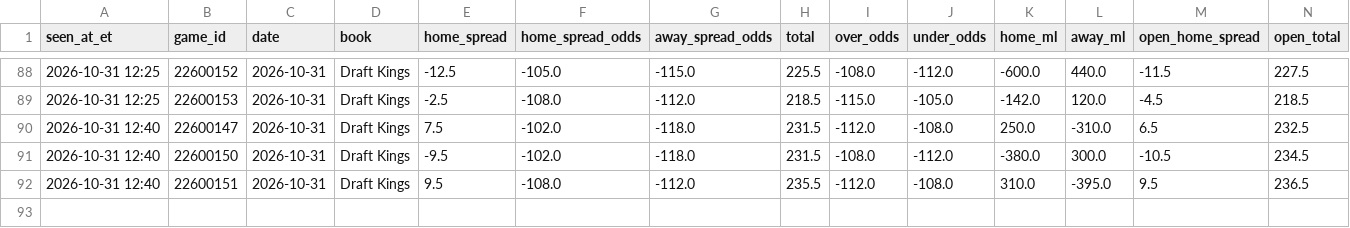
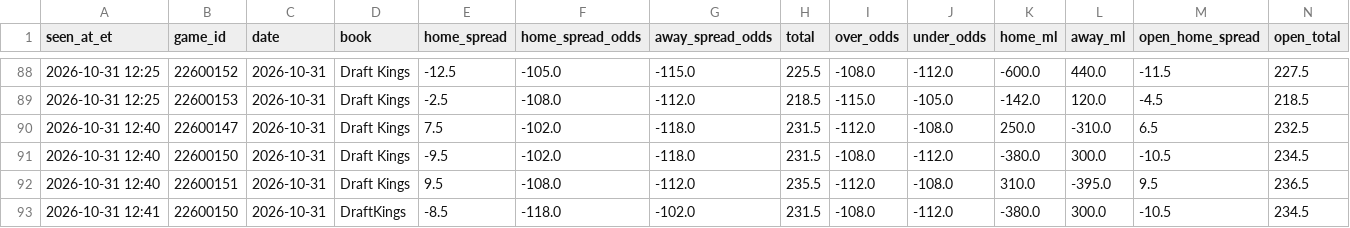
Before and after one commit to JeffreyD24/nba-mixed-model, a CSV file: research/odds/2026-10-31.csv, drawn as a sheet; only a part is shown, gaps mark what is left out; rows hold the shown columns only; the diff names each change by its address in the sheet, - before the commit and + after, or states it on an @@ line.

```diff
--- a/research/odds/2026-10-31.csv
+++ b/research/odds/2026-10-31.csv
+row 93: 2026-10-31 12:41 | 22600150 | 2026-10-31 | DraftKings | -8.5 | -118.0 | -102.0 | 231.5 | -108.0 | -112.0 | -380.0 | 300.0 | -10.5 | 234.5
```
Also changed, not shown: research/check_log.csv, research/periods/2026-10-31.csv, 2 other files.
